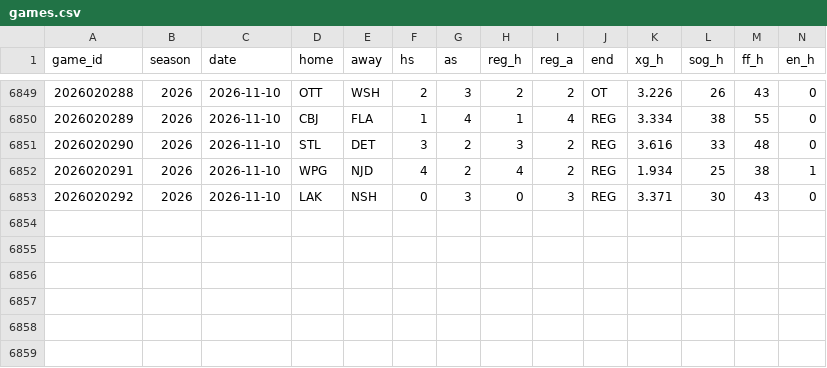
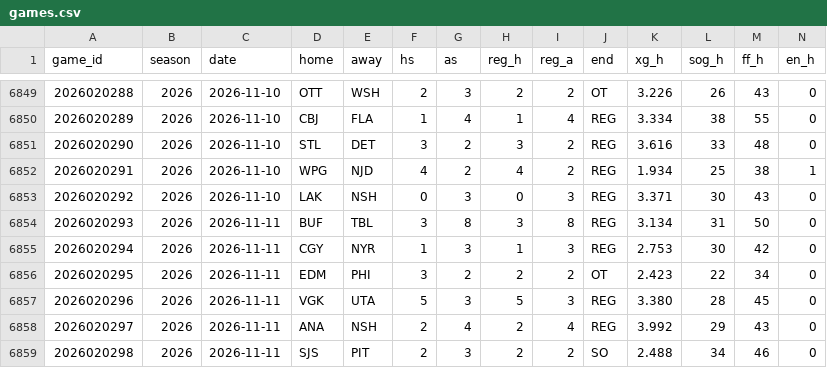
Before and after one commit to src16h/nfl-model, a CSV file: data/nhl/games.csv, drawn as a sheet; only a part is shown, gaps mark what is left out; rows hold the shown columns only; the diff names each change by its address in the sheet, - before the commit and + after, or states it on an @@ line.

```diff
--- a/data/nhl/games.csv
+++ b/data/nhl/games.csv
+row 6854: 2026020293 | 2026 | 2026-11-11 | BUF | TBL | 3 | 8 | 3 | 8 | REG | 3.134 | 31 | 50 | 0
+row 6855: 2026020294 | 2026 | 2026-11-11 | CGY | NYR | 1 | 3 | 1 | 3 | REG | 2.753 | 30 | 42 | 0
+row 6856: 2026020295 | 2026 | 2026-11-11 | EDM | PHI | 3 | 2 | 2 | 2 | OT | 2.423 | 22 | 34 | 0
+row 6857: 2026020296 | 2026 | 2026-11-11 | VGK | UTA | 5 | 3 | 5 | 3 | REG | 3.380 | 28 | 45 | 0
+row 6858: 2026020297 | 2026 | 2026-11-11 | ANA | NSH | 2 | 4 | 2 | 4 | REG | 3.992 | 29 | 43 | 0
+row 6859: 2026020298 | 2026 | 2026-11-11 | SJS | PIT | 2 | 3 | 2 | 2 | SO | 2.488 | 34 | 46 | 0
```
Also changed, not shown: data/nhl/goalie_games.csv, 8 other files.
